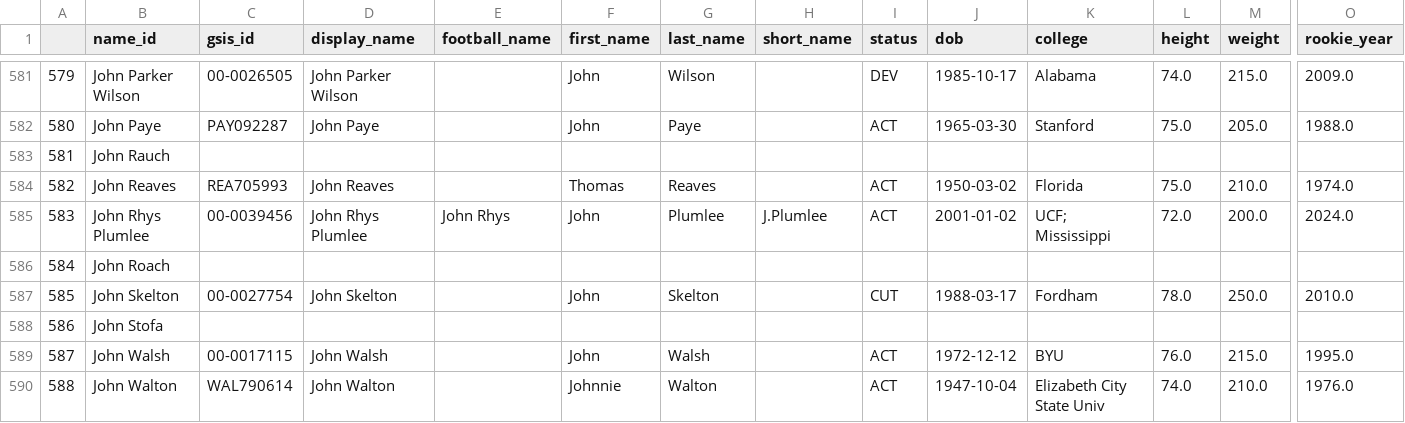
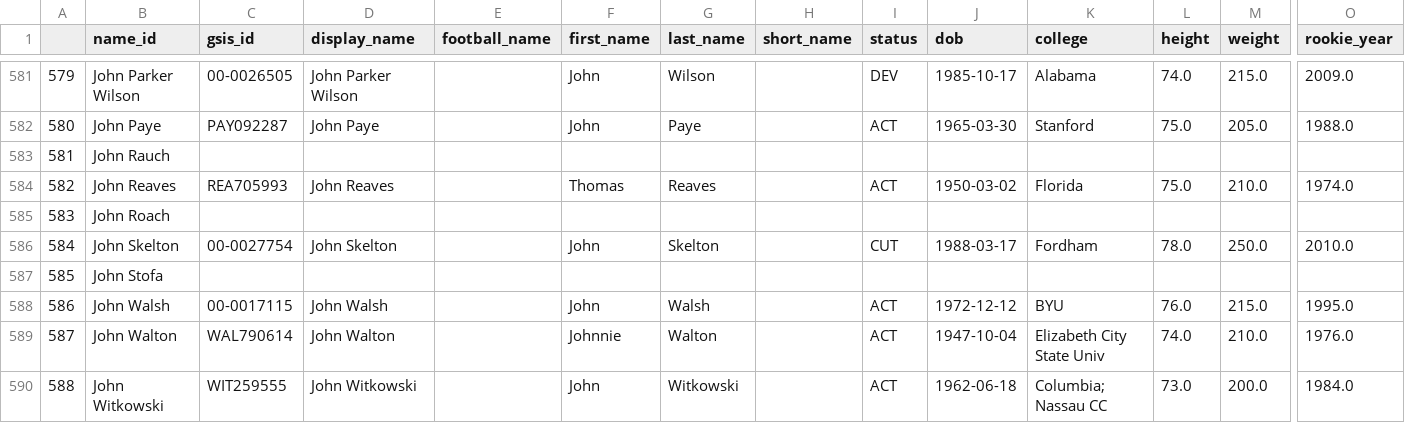
Before and after one commit to greerreNFL/nfeloqb, a CSV file: Other Data/meta_data.csv, drawn as a sheet; only a part is shown, gaps mark what is left out; the shorter side is filled out with more unchanged rows; removed rows and columns are numbered as before the commit, all else as after; rows hold the shown columns only; the diff covers the shown part only; the diff names each change by its address in the sheet, - before the commit and + after, or states it on an @@ line.

```diff
--- a/Other Data/meta_data.csv
+++ b/Other Data/meta_data.csv
-row 585: 583 | John Rhys Plumlee | 00-0039456 | John Rhys Plumlee | John Rhys | John | Plumlee | J.Plumlee | ACT | 2001-01-02 | UCF; Mississippi | 72.0 | 200.0 | 2024.0
@@ column A renumbered from row 585 down @@
```
Also changed, not shown: 5 edited cells elsewhere in this file, Other Data/defensive_adjustments.csv, 2 other files.
